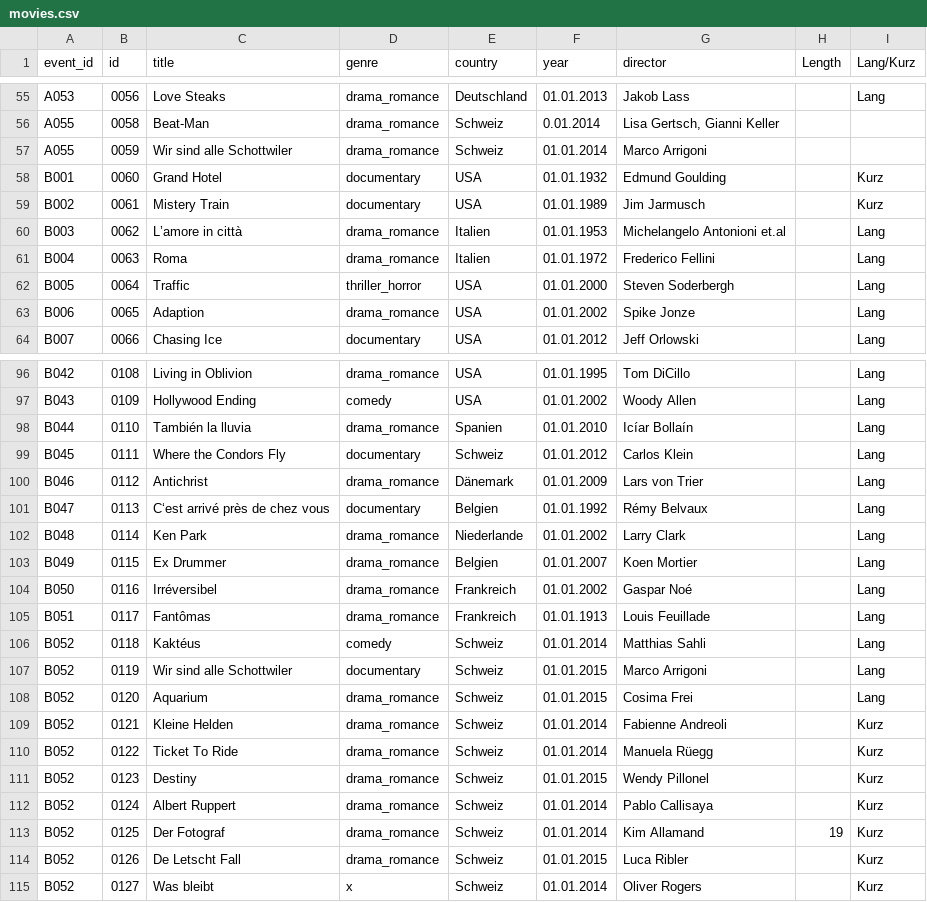
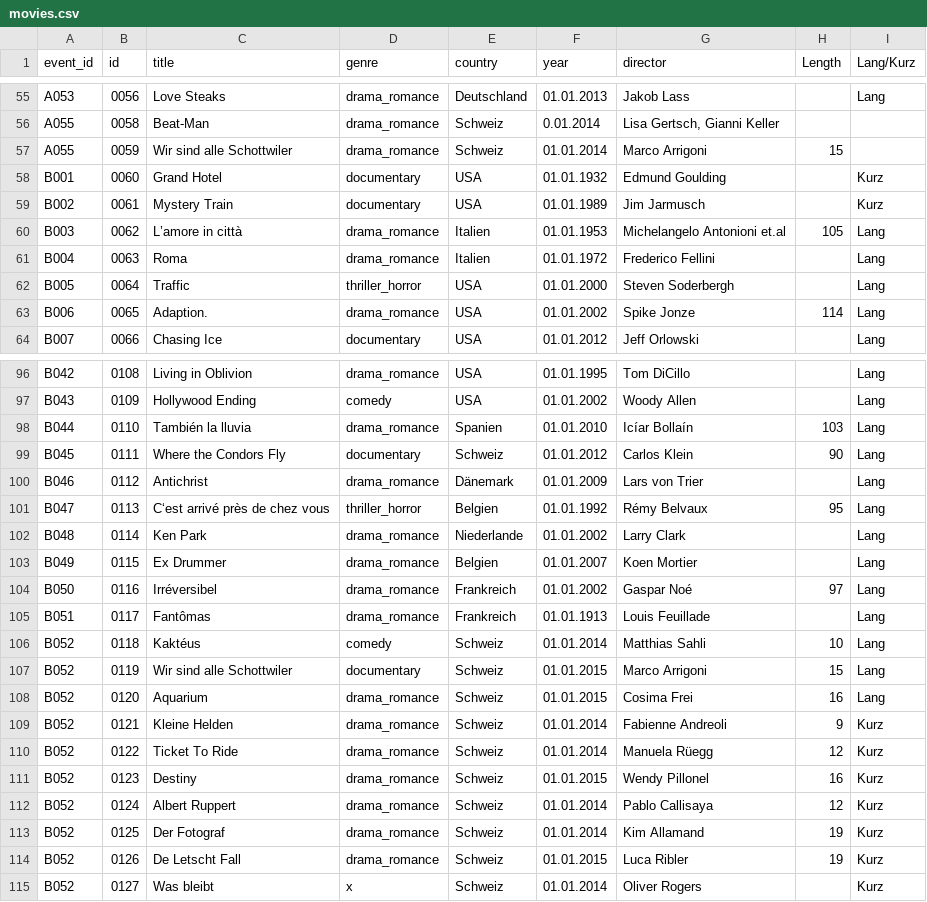
Before and after one commit to adi-cam/backflash, a CSV file: database/input/movies.csv, drawn as a sheet; only a part is shown, gaps mark what is left out; the diff covers the shown part only.

Commit message:
added length to not found movies in raw cvs files

```diff
--- a/database/input/movies.csv
+++ b/database/input/movies.csv
@@ -56,9 +56,9 @@ A053,0056,Love Steaks,drama_romance,Deutschland,01.01.2013,Jakob Lass,,Lang,
 A055,0058,Beat-Man,drama_romance,Schweiz,0.01.2014,"Lisa Gertsch, Gianni Keller",,,
-A055,0059,Wir sind alle Schottwiler,drama_romance,Schweiz,01.01.2014,Marco Arrigoni,,,
+A055,0059,Wir sind alle Schottwiler,drama_romance,Schweiz,01.01.2014,Marco Arrigoni,15,,
 B001,0060,Grand Hotel,documentary ,USA,01.01.1932,Edmund Goulding,,Kurz,
-B002,0061,Mistery Train,documentary,USA,01.01.1989,Jim Jarmusch,,Kurz,
-B003,0062,L’amore in città,drama_romance,Italien,01.01.1953,Michelangelo Antonioni et.al,,Lang,
+B002,0061,Mystery Train,documentary,USA,01.01.1989,Jim Jarmusch,,Kurz,
+B003,0062,L’amore in città,drama_romance,Italien,01.01.1953,Michelangelo Antonioni et.al,105,Lang,
 B004,0063,Roma,drama_romance,Italien,01.01.1972,Frederico Fellini,,Lang,
 B005,0064,Traffic,thriller_horror,USA,01.01.2000,Steven Soderbergh,,Lang,
-B006,0065,Adaption,drama_romance,USA,01.01.2002,Spike Jonze,,Lang,
+B006,0065,Adaption.,drama_romance,USA,01.01.2002,Spike Jonze,114,Lang,
 B007,0066,Chasing Ice,documentary,USA,01.01.2012,Jeff Orlowski,,Lang,
@@ -97,19 +97,19 @@ B042,0108,Living in Oblivion,drama_romance,USA,01.01.1995,Tom DiCillo,,Lang,
 B043,0109,Hollywood Ending,comedy,USA,01.01.2002,Woody Allen,,Lang,
-B044,0110,También la lluvia,drama_romance,Spanien,01.01.2010,Icíar Bollaín,,Lang,
-B045,0111,Where the Condors Fly,documentary,Schweiz,01.01.2012,Carlos Klein,,Lang,
+B044,0110,También la lluvia,drama_romance,Spanien,01.01.2010,Icíar Bollaín,103,Lang,
+B045,0111,Where the Condors Fly,documentary,Schweiz,01.01.2012,Carlos Klein,90,Lang,
 B046,0112,Antichrist,drama_romance,Dänemark,01.01.2009,Lars von Trier,,Lang,
-B047,0113,C‘est arrivé près de chez vous,documentary,Belgien,01.01.1992,Rémy Belvaux,,Lang,
+B047,0113,C‘est arrivé près de chez vous,thriller_horror,Belgien,01.01.1992,Rémy Belvaux,95,Lang,
 B048,0114,Ken Park,drama_romance,Niederlande,01.01.2002,Larry Clark,,Lang,
 B049,0115,Ex Drummer,drama_romance,Belgien,01.01.2007,Koen Mortier,,Lang,
-B050,0116,Irréversibel,drama_romance,Frankreich,01.01.2002,Gaspar Noé,,Lang,
+B050,0116,Irréversibel,drama_romance,Frankreich,01.01.2002,Gaspar Noé,97,Lang,
 B051,0117,Fantômas,drama_romance,Frankreich,01.01.1913,Louis Feuillade,,Lang,
-B052,0118,Kaktéus,comedy,Schweiz,01.01.2014,Matthias Sahli,,Lang,
-B052,0119,Wir sind alle Schottwiler,documentary,Schweiz,01.01.2015,Marco Arrigoni,,Lang,
-B052,0120,Aquarium,drama_romance,Schweiz,01.01.2015,Cosima Frei,,Lang,
-B052,0121,Kleine Helden,drama_romance,Schweiz,01.01.2014,Fabienne Andreoli,,Kurz,
-B052,0122,Ticket To Ride,drama_romance,Schweiz,01.01.2014,Manuela Rüegg,,Kurz,
-B052,0123,Destiny,drama_romance,Schweiz,01.01.2015,Wendy Pillonel,,Kurz,
-B052,0124,Albert Ruppert,drama_romance,Schweiz,01.01.2014,Pablo Callisaya,,Kurz,
+B052,0118,Kaktéus,comedy,Schweiz,01.01.2014,Matthias Sahli,10,Lang,
+B052,0119,Wir sind alle Schottwiler,documentary,Schweiz,01.01.2015,Marco Arrigoni,15,Lang,
+B052,0120,Aquarium,drama_romance,Schweiz,01.01.2015,Cosima Frei,16,Lang,
+B052,0121,Kleine Helden,drama_romance,Schweiz,01.01.2014,Fabienne Andreoli,9,Kurz,
+B052,0122,Ticket To Ride,drama_romance,Schweiz,01.01.2014,Manuela Rüegg,12,Kurz,
+B052,0123,Destiny,drama_romance,Schweiz,01.01.2015,Wendy Pillonel,16,Kurz,
+B052,0124,Albert Ruppert,drama_romance,Schweiz,01.01.2014,Pablo Callisaya,12,Kurz,
 B052,0125,Der Fotograf,drama_romance,Schweiz,01.01.2014,Kim Allamand,19,Kurz,
-B052,0126,De Letscht Fall,drama_romance,Schweiz,01.01.2015,Luca Ribler,,Kurz,
+B052,0126,De Letscht Fall,drama_romance,Schweiz,01.01.2015,Luca Ribler,19,Kurz,
 B052,0127,Was bleibt,x,Schweiz,01.01.2014,Oliver Rogers,,Kurz,
```
Also changed, not shown: 25 edited cells elsewhere in this file, 1 other file.
